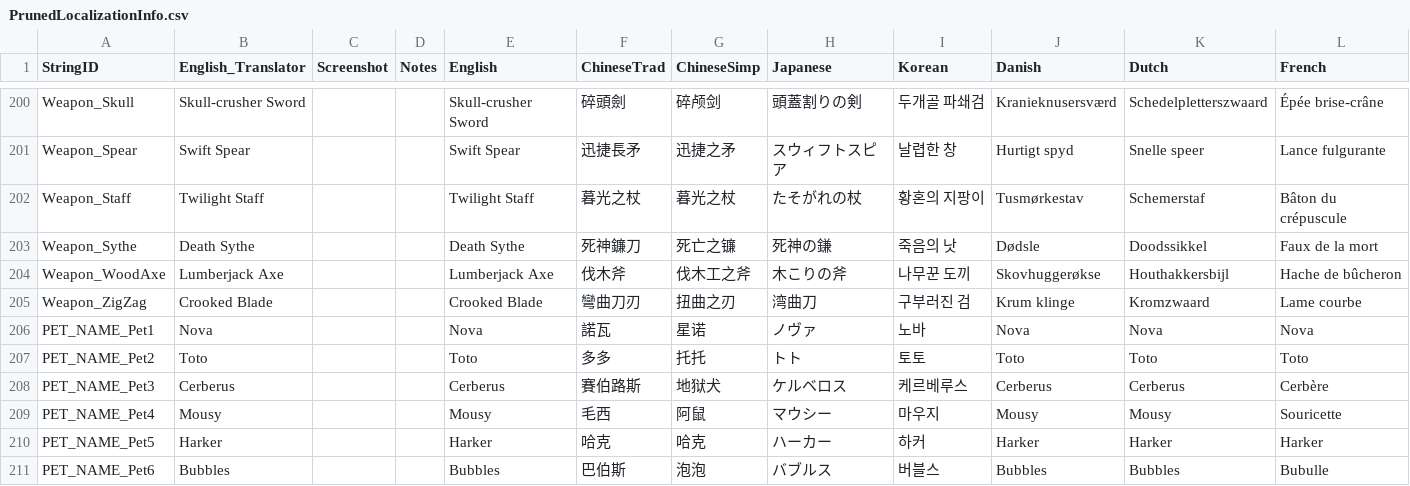
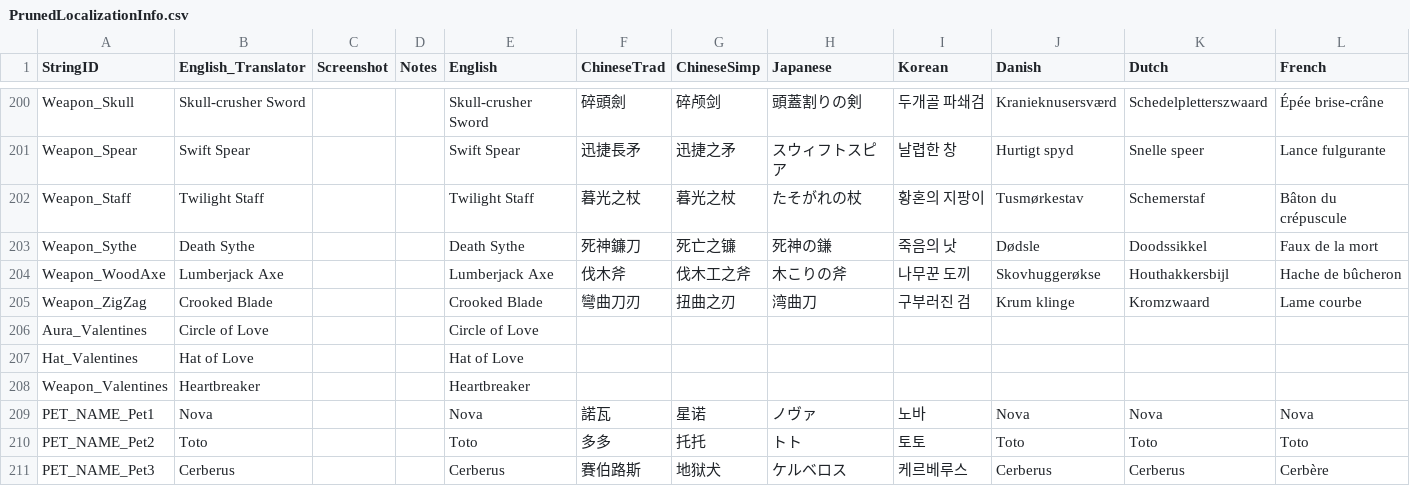
Before and after one commit to colblitz/yatto2, a CSV file: app/data/PrunedLocalizationInfo.csv, drawn as a sheet; only a part is shown, gaps mark what is left out; the shorter side is filled out with more unchanged rows; rows hold the shown columns only; the diff names each change by its address in the sheet, - before the commit and + after, or states it on an @@ line.

Commit message:
add vday to localization

```diff
--- a/app/data/PrunedLocalizationInfo.csv
+++ b/app/data/PrunedLocalizationInfo.csv
+row 206: Aura_Valentines | Circle of Love |  |  | Circle of Love
+row 207: Hat_Valentines | Hat of Love |  |  | Hat of Love
+row 208: Weapon_Valentines | Heartbreaker |  |  | Heartbreaker
```
